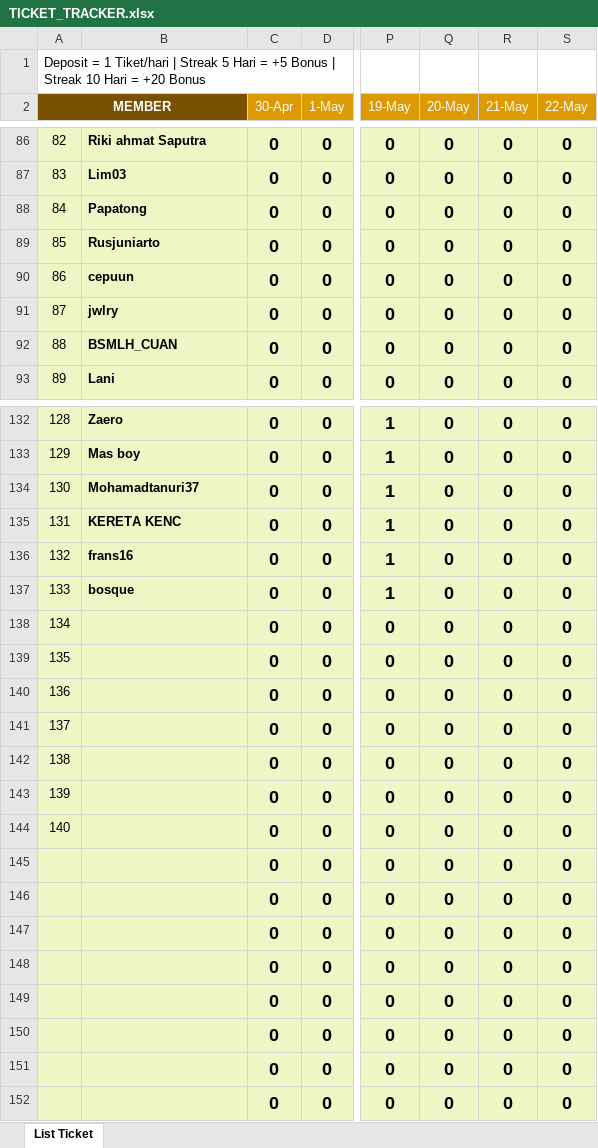
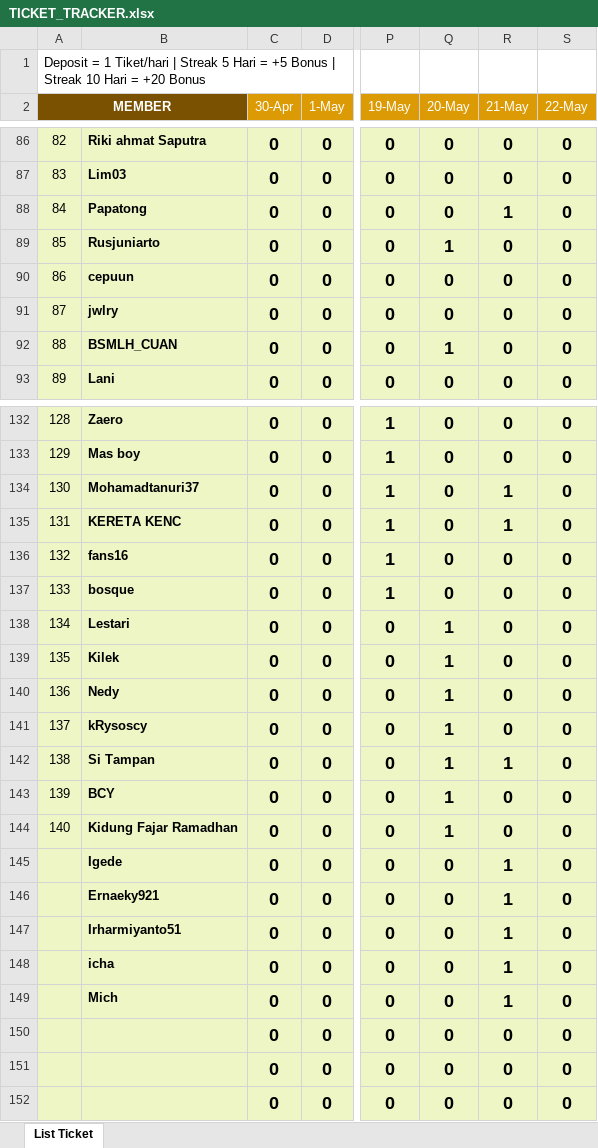
Before and after one commit to analystkael/tickettracker, an Excel workbook: TICKET_TRACKER.xlsx, sheet List Ticket, drawn as a sheet; only a part is shown, gaps mark what is left out; values as stored, in another font and other column widths than the file's, no borders; the diff covers the shown part only; the diff names each change by its address in the sheet, - before the commit and + after, or states it on an @@ line.

```diff
--- a/TICKET_TRACKER.xlsx (sheet List Ticket)
+++ b/TICKET_TRACKER.xlsx (sheet List Ticket)
-R88 (21-May): 0
+R88 (21-May): 1
-Q89 (20-May): 0
+Q89 (20-May): 1
-Q92 (20-May): 0
+Q92 (20-May): 1
-R134:R135 (21-May): 0
+R134:R135 (21-May): 1
-B136: frans16
+B136: fans16
-B138: (empty)
+B138: Lestari
-Q138:Q144 (20-May): 0
+Q138:Q144 (20-May): 1
-B139: (empty)
+B139: Kilek
-B140: (empty)
+B140: Nedy
-B141: (empty)
+B141: kRysoscy
-B142: (empty)
+B142: Si Tampan
-R142 (21-May): 0
+R142 (21-May): 1
-B143: (empty)
+B143: BCY
-B144: (empty)
+B144: Kidung Fajar Ramadhan
-B145: (empty)
+B145: Igede
-R145:R149 (21-May): 0
+R145:R149 (21-May): 1
-B146: (empty)
+B146: Ernaeky921
-B147: (empty)
+B147: Irharmiyanto51
-B148: (empty)
+B148: icha
-B149: (empty)
+B149: Mich
```
Also changed, not shown: 43 edited cells elsewhere in this sheet, TICKET TRACKER.xlsx.
